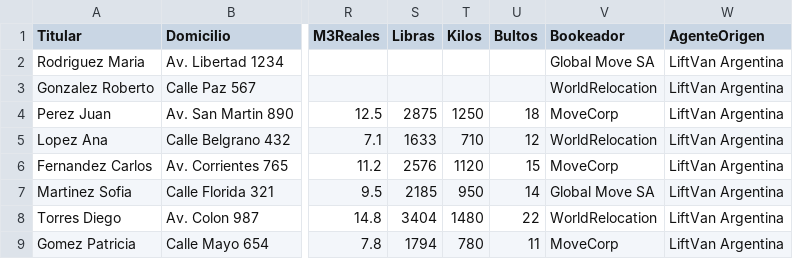
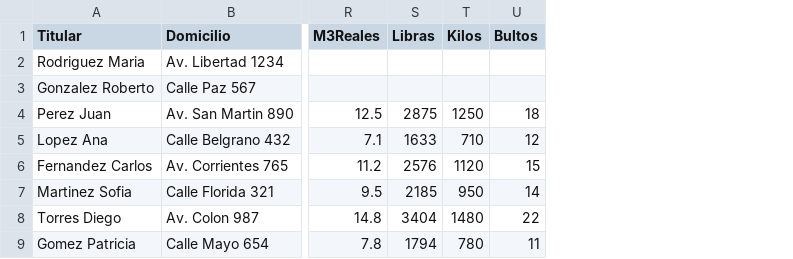
Before and after one commit to marajadesantelmo/liftvan_streamlit, a CSV file: expo.csv, drawn as a sheet; only a part is shown, gaps mark what is left out; the diff names each change by its address in the sheet, - before the commit and + after, or states it on an @@ line.

```diff
--- a/expo.csv
+++ b/expo.csv
-column V (Bookeador), rows 2-9: Global Move SA | WorldRelocation | MoveCorp | WorldRelocation | MoveCorp | Global Move SA | WorldRelocation | MoveCorp
-column W (AgenteOrigen), rows 2-9: all LiftVan Argentina
```
Also changed, not shown: impo.csv, 7 other files.
